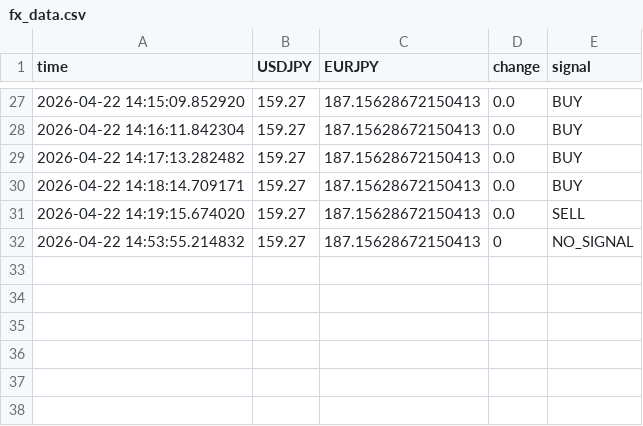
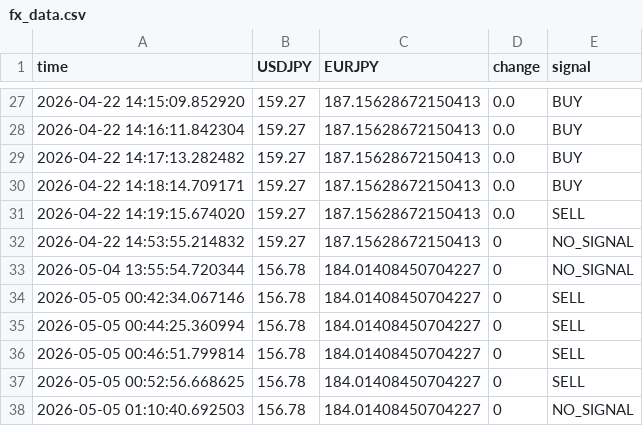
Before and after one commit to Jieicode/python-practice, a CSV file: fx_data.csv, drawn as a sheet; only a part is shown, gaps mark what is left out; the diff names each change by its address in the sheet, - before the commit and + after, or states it on an @@ line.

```diff
--- a/fx_data.csv
+++ b/fx_data.csv
+row 33: 2026-05-04 13:55:54.720344 | 156.78 | 184.01408450704227 | 0 | NO_SIGNAL
+row 34: 2026-05-05 00:42:34.067146 | 156.78 | 184.01408450704227 | 0 | SELL
+row 35: 2026-05-05 00:44:25.360994 | 156.78 | 184.01408450704227 | 0 | SELL
+row 36: 2026-05-05 00:46:51.799814 | 156.78 | 184.01408450704227 | 0 | SELL
+row 37: 2026-05-05 00:52:56.668625 | 156.78 | 184.01408450704227 | 0 | SELL
+row 38: 2026-05-05 01:10:40.692503 | 156.78 | 184.01408450704227 | 0 | NO_SIGNAL
```
Also changed, not shown: 3 other files.
